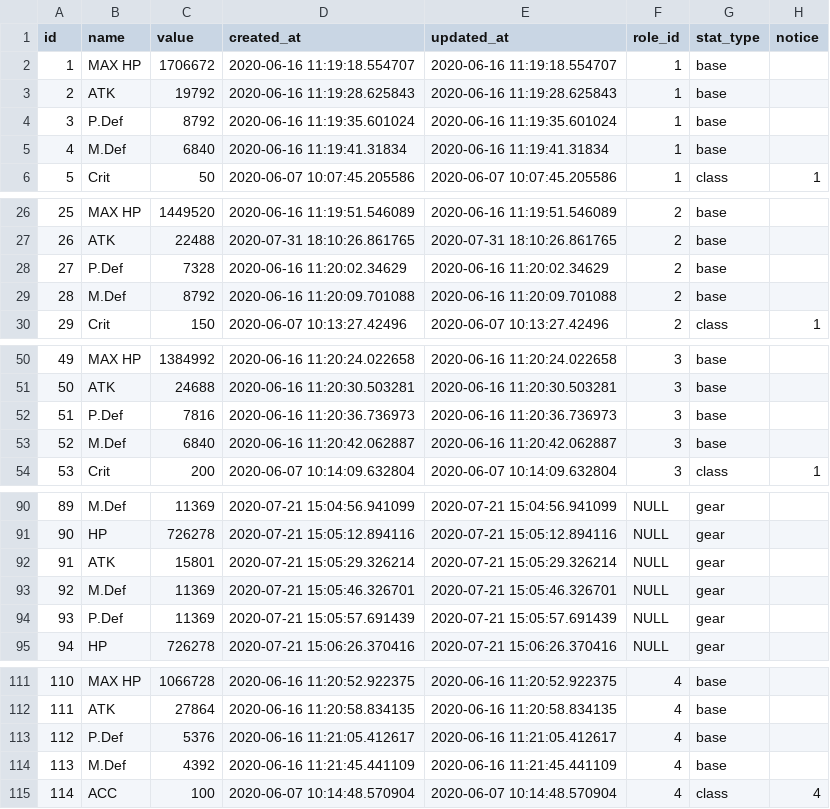
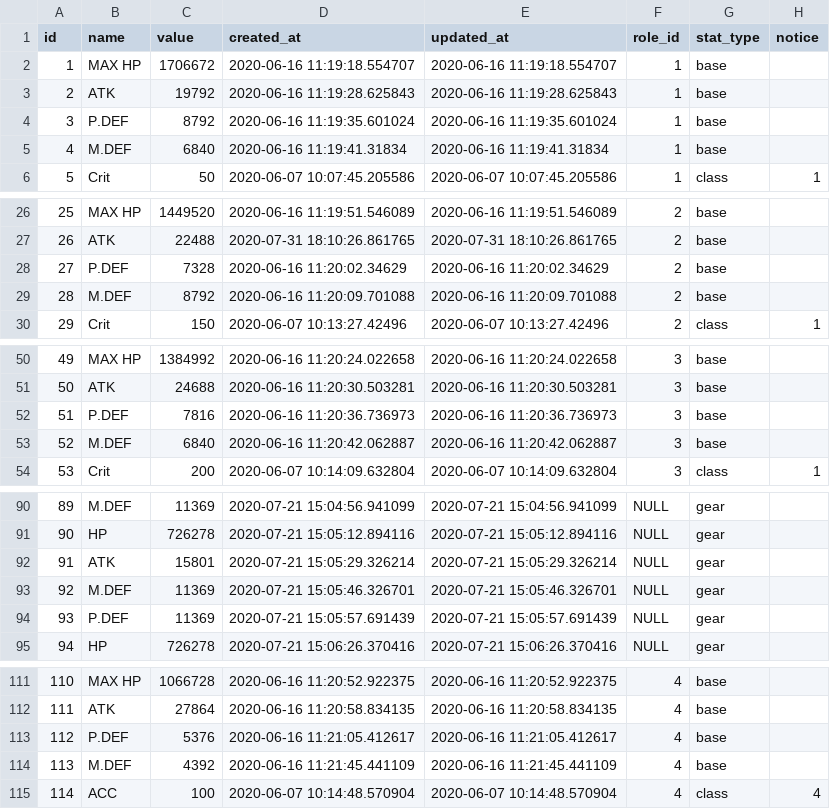
Before and after one commit to INexizI/kr-calc, a CSV file: public/backup/10.12.20/stats.csv, drawn as a sheet; only a part is shown, gaps mark what is left out; the diff covers the shown part only.

```diff
--- a/public/backup/10.12.20/stats.csv
+++ b/public/backup/10.12.20/stats.csv
@@ -3,4 +3,4 @@ id,name,value,created_at,updated_at,role_id,stat_type,notice
 2,ATK,19792,2020-06-16 11:19:28.625843,2020-06-16 11:19:28.625843,1,base,
-3,P.Def,8792,2020-06-16 11:19:35.601024,2020-06-16 11:19:35.601024,1,base,
-4,M.Def,6840,2020-06-16 11:19:41.31834,2020-06-16 11:19:41.31834,1,base,
+3,P.DEF,8792,2020-06-16 11:19:35.601024,2020-06-16 11:19:35.601024,1,base,
+4,M.DEF,6840,2020-06-16 11:19:41.31834,2020-06-16 11:19:41.31834,1,base,
 5,Crit,50,2020-06-07 10:07:45.205586,2020-06-07 10:07:45.205586,1,class,1
@@ -27,4 +27,4 @@ id,name,value,created_at,updated_at,role_id,stat_type,notice
 26,ATK,22488,2020-07-31 18:10:26.861765,2020-07-31 18:10:26.861765,2,base,
-27,P.Def,7328,2020-06-16 11:20:02.34629,2020-06-16 11:20:02.34629,2,base,
-28,M.Def,8792,2020-06-16 11:20:09.701088,2020-06-16 11:20:09.701088,2,base,
+27,P.DEF,7328,2020-06-16 11:20:02.34629,2020-06-16 11:20:02.34629,2,base,
+28,M.DEF,8792,2020-06-16 11:20:09.701088,2020-06-16 11:20:09.701088,2,base,
 29,Crit,150,2020-06-07 10:13:27.42496,2020-06-07 10:13:27.42496,2,class,1
@@ -51,4 +51,4 @@ id,name,value,created_at,updated_at,role_id,stat_type,notice
 50,ATK,24688,2020-06-16 11:20:30.503281,2020-06-16 11:20:30.503281,3,base,
-51,P.Def,7816,2020-06-16 11:20:36.736973,2020-06-16 11:20:36.736973,3,base,
-52,M.Def,6840,2020-06-16 11:20:42.062887,2020-06-16 11:20:42.062887,3,base,
+51,P.DEF,7816,2020-06-16 11:20:36.736973,2020-06-16 11:20:36.736973,3,base,
+52,M.DEF,6840,2020-06-16 11:20:42.062887,2020-06-16 11:20:42.062887,3,base,
 53,Crit,200,2020-06-07 10:14:09.632804,2020-06-07 10:14:09.632804,3,class,1
@@ -90,6 +90,6 @@ id,name,value,created_at,updated_at,role_id,stat_type,notice
-89,M.Def,11369,2020-07-21 15:04:56.941099,2020-07-21 15:04:56.941099,NULL,gear,
+89,M.DEF,11369,2020-07-21 15:04:56.941099,2020-07-21 15:04:56.941099,NULL,gear,
 90,HP,726278,2020-07-21 15:05:12.894116,2020-07-21 15:05:12.894116,NULL,gear,
 91,ATK,15801,2020-07-21 15:05:29.326214,2020-07-21 15:05:29.326214,NULL,gear,
-92,M.Def,11369,2020-07-21 15:05:46.326701,2020-07-21 15:05:46.326701,NULL,gear,
-93,P.Def,11369,2020-07-21 15:05:57.691439,2020-07-21 15:05:57.691439,NULL,gear,
+92,M.DEF,11369,2020-07-21 15:05:46.326701,2020-07-21 15:05:46.326701,NULL,gear,
+93,P.DEF,11369,2020-07-21 15:05:57.691439,2020-07-21 15:05:57.691439,NULL,gear,
 94,HP,726278,2020-07-21 15:06:26.370416,2020-07-21 15:06:26.370416,NULL,gear,
@@ -112,4 +112,4 @@ id,name,value,created_at,updated_at,role_id,stat_type,notice
 111,ATK,27864,2020-06-16 11:20:58.834135,2020-06-16 11:20:58.834135,4,base,
-112,P.Def,5376,2020-06-16 11:21:05.412617,2020-06-16 11:21:05.412617,4,base,
-113,M.Def,4392,2020-06-16 11:21:45.441109,2020-06-16 11:21:45.441109,4,base,
+112,P.DEF,5376,2020-06-16 11:21:05.412617,2020-06-16 11:21:05.412617,4,base,
+113,M.DEF,4392,2020-06-16 11:21:45.441109,2020-06-16 11:21:45.441109,4,base,
 114,ACC,100,2020-06-07 10:14:48.570904,2020-06-07 10:14:48.570904,4,class,4
```
Also changed, not shown: 27 edited cells elsewhere in this file, 1 other file.
